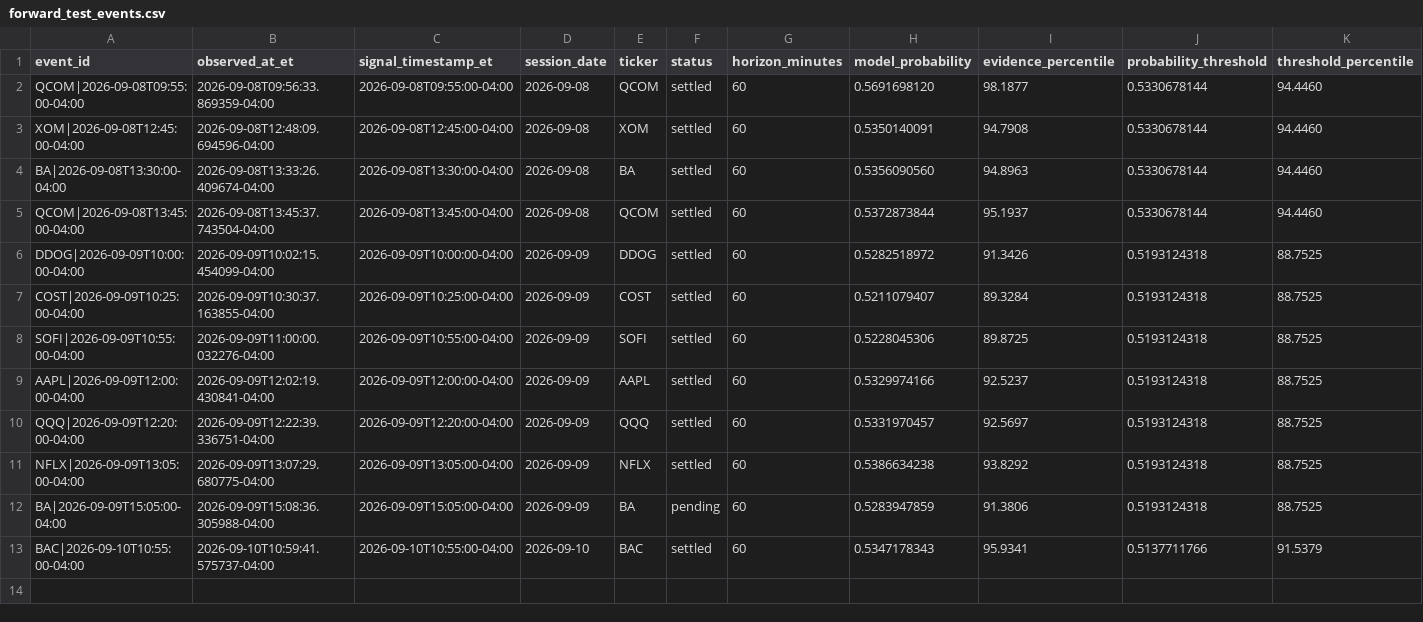
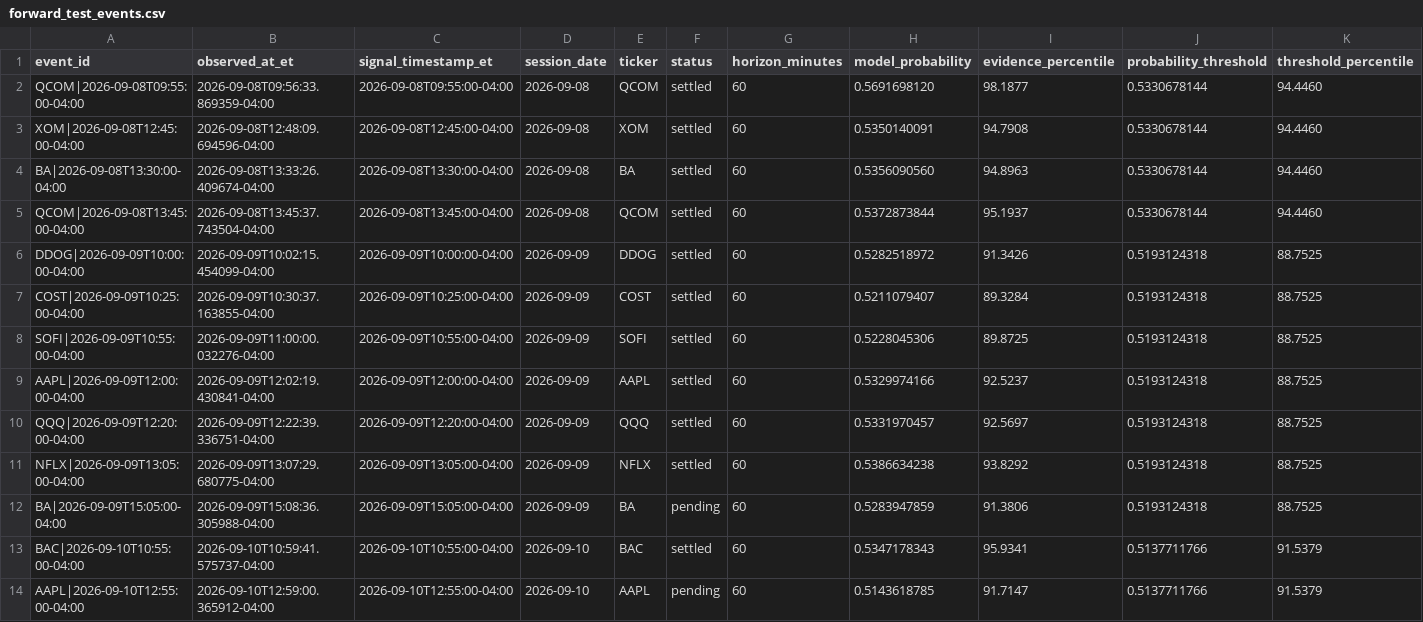
Before and after one commit to lamyapowell21-web/clarity-market-mobile, a CSV file: forward_test_events.csv, drawn as a sheet; only a part is shown; rows hold the shown columns only; the diff names each change by its address in the sheet, - before the commit and + after, or states it on an @@ line.

```diff
--- a/forward_test_events.csv
+++ b/forward_test_events.csv
+row 14: AAPL|2026-09-10T12:55:00-04:00 | 2026-09-10T12:59:00.365912-04:00 | 2026-09-10T12:55:00-04:00 | 2026-09-10 | AAPL | pending | 60 | 0.5143618785 | 91.7147 | 0.5137711766 | 91.5379
```
Also changed, not shown: 1 other file.
